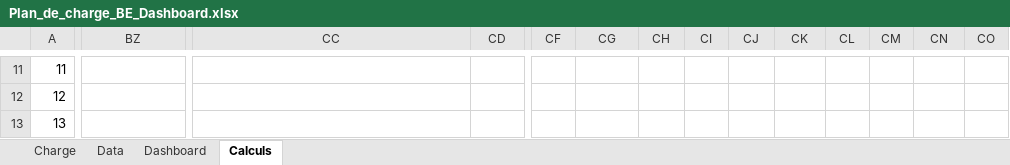
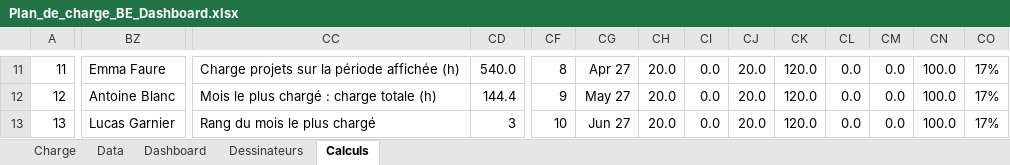
Before and after one commit to LoganB718/EXCEL-CHARGE-BE, an Excel workbook: Plan_de_charge_BE_Dashboard.xlsx, sheet Calculs, drawn as a sheet; only a part is shown, gaps mark what is left out; values as stored, in another font and other column widths than the file's, no borders; the diff covers the shown part only; the diff names each change by its address in the sheet, - before the commit and + after, or states it on an @@ line.

```diff
--- a/Plan_de_charge_BE_Dashboard.xlsx (sheet Calculs)
+++ b/Plan_de_charge_BE_Dashboard.xlsx (sheet Calculs)
+sheet tab: Dessinateurs
-BZ11: (empty)
+BZ11: Emma Faure
-CC11: (empty)
+CC11: Charge projets sur la période affichée (h)
-CD11: (empty)
+CD11: 540.0
-CF11: (empty)
+CF11: 8
-CG11: (empty)
+CG11: Apr 27
-CH11:CH13: (empty)
+CH11:CH13: 20.0
-CI11:CI13: (empty)
+CI11:CI13: 0.0
-CJ11:CJ13: (empty)
+CJ11:CJ13: 20.0
-CK11:CK13: (empty)
+CK11:CK13: 120.0
-CL11:CL13: (empty)
+CL11:CL13: 0.0
-CM11:CM13: (empty)
+CM11:CM13: 0.0
-CN11:CN13: (empty)
+CN11:CN13: 100.0
-CO11:CO13: (empty)
+CO11:CO13: 17%
-BZ12: (empty)
+BZ12: Antoine Blanc
-CC12: (empty)
+CC12: Mois le plus chargé : charge totale (h)
-CD12: (empty)
+CD12: 144.4
-CF12: (empty)
+CF12: 9
-CG12: (empty)
+CG12: May 27
-BZ13: (empty)
+BZ13: Lucas Garnier
-CC13: (empty)
+CC13: Rang du mois le plus chargé
-CD13: (empty)
+CD13: 3
-CF13: (empty)
+CF13: 10
-CG13: (empty)
+CG13: Jun 27
```
Also changed, not shown: 421 edited cells and cell formats elsewhere in this sheet, sheet Dashboard, sheet Data, formulas that keep their value, charts or pictures, 1 other file.
